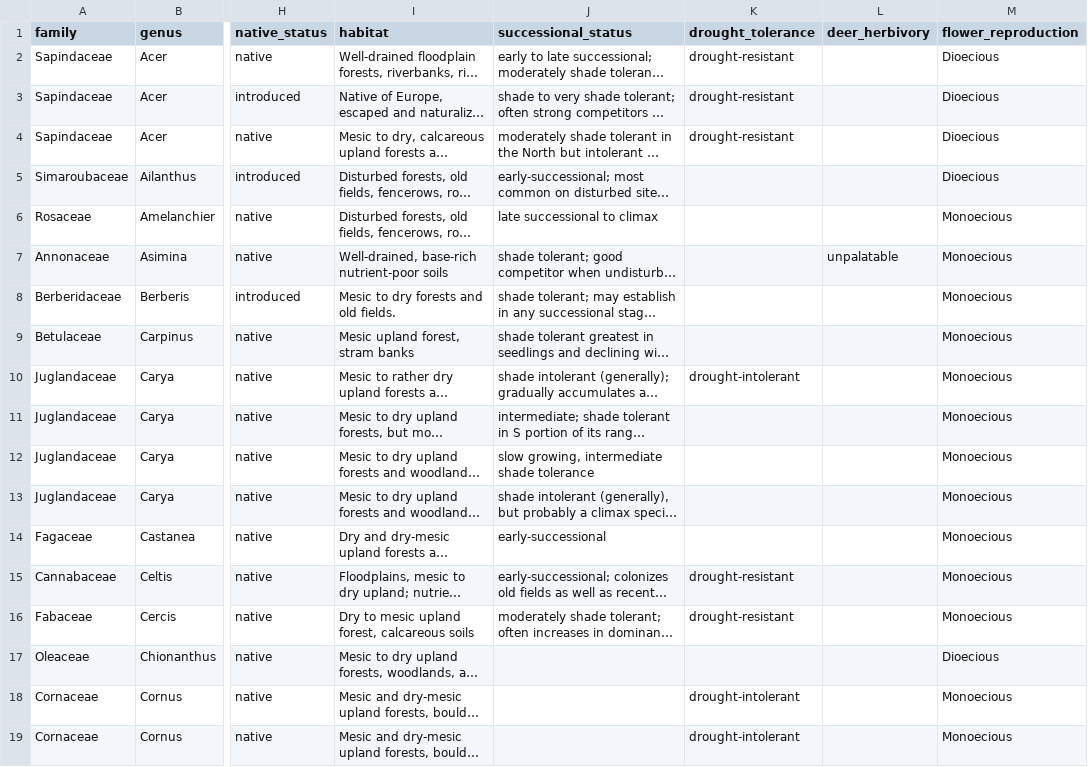
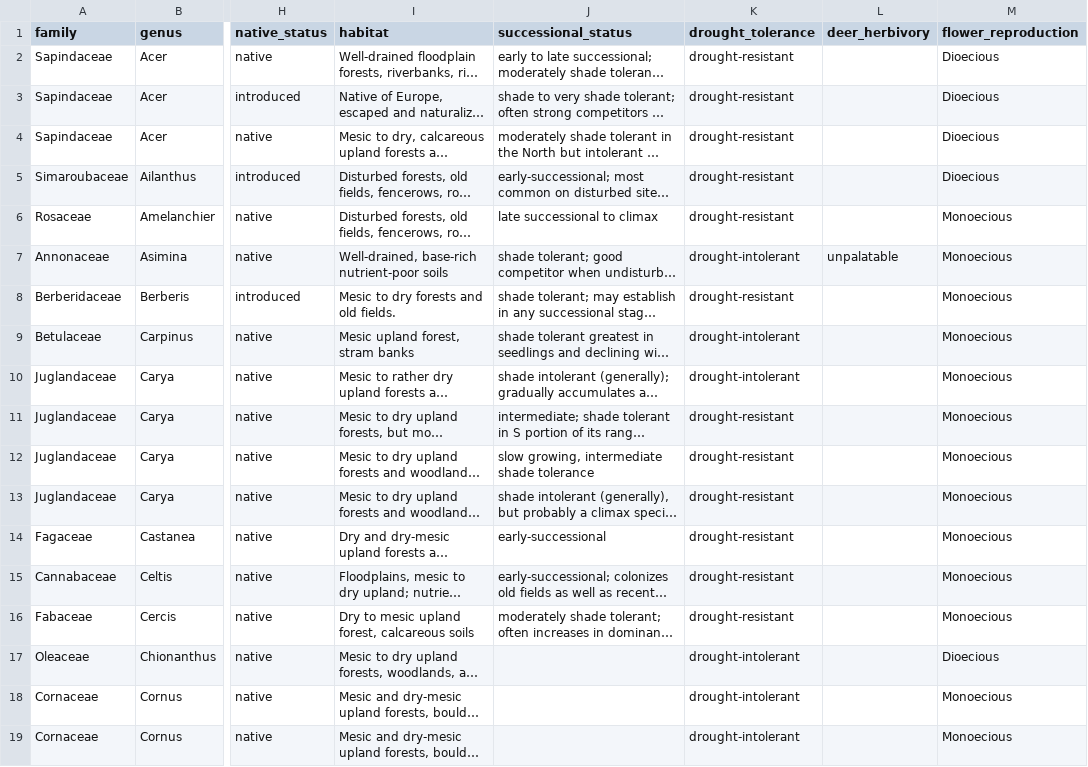
Before and after one commit to SCBI-ForestGEO/SCBI-ForestGEO-Data, a CSV file: species_lists/Tree ecology/SCBI_ForestGEO_sp_ecology.csv, drawn as a sheet; only a part is shown, gaps mark what is left out; long unchanged cells end in …; the diff covers the shown part only; the diff names each change by its address in the sheet, - before the commit and + after, or states it on an @@ line.

Commit message:
Update drought tolerance for scbi trees

```diff
--- a/species_lists/Tree ecology/SCBI_ForestGEO_sp_ecology.csv
+++ b/species_lists/Tree ecology/SCBI_ForestGEO_sp_ecology.csv
-K5:K6 (drought_tolerance): (empty)
+K5:K6 (drought_tolerance): drought-resistant
-K7 (drought_tolerance): (empty)
+K7 (drought_tolerance): drought-intolerant
-K8 (drought_tolerance): (empty)
+K8 (drought_tolerance): drought-resistant
-K9 (drought_tolerance): (empty)
+K9 (drought_tolerance): drought-intolerant
-K11:K14 (drought_tolerance): (empty)
+K11:K14 (drought_tolerance): drought-resistant
-K17 (drought_tolerance): (empty)
+K17 (drought_tolerance): drought-intolerant
```
Also changed, not shown: 41 edited cells elsewhere in this file.
